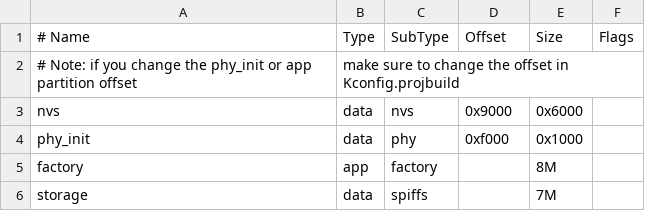
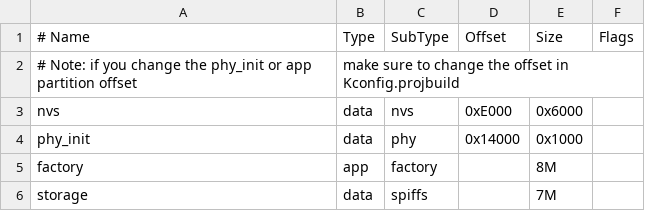
Before and after one commit to CristianoGorla/guition-jc1060p470c-bsp-full-feature-demo, a CSV file: partitions.csv, drawn as a sheet; the diff names each change by its address in the sheet, - before the commit and + after, or states it on an @@ line.

Commit message:
fix(partitions): adjust offsets for CONFIG_PARTITION_TABLE_OFFSET=0xD000
- Move NVS partition from 0x9000 to 0xE000 (after partition table at 0xD000)
- Move phy_init partition from 0x7000 to 0x14000 (after NVS)
- This fixes CSV Error: Partitions overlap with partition table at 0xD000
- Required for bootloader size increase from 32KB to 52KB

```diff
--- a/partitions.csv
+++ b/partitions.csv
-D3 (Offset): 0x9000
+D3 (Offset): 0xE000
-D4 (Offset): 0xf000
+D4 (Offset): 0x14000
```
